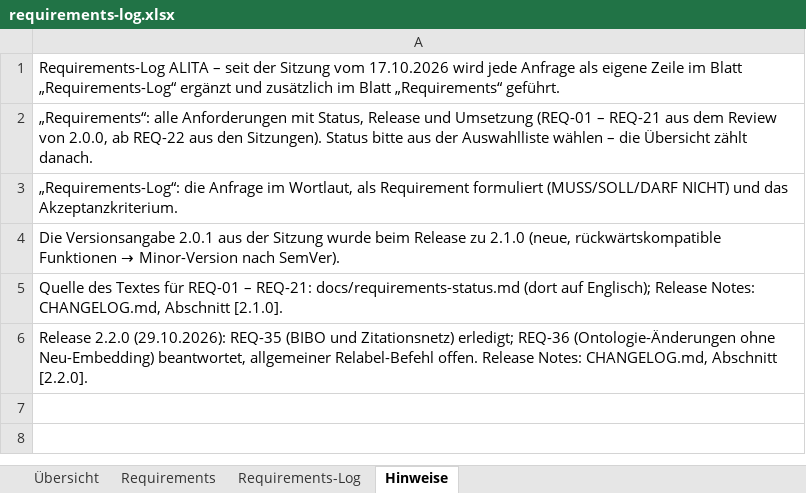
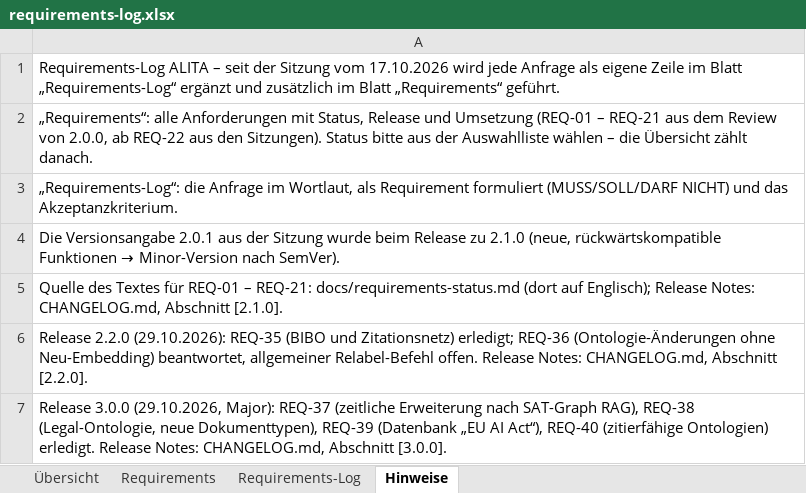
Before and after one commit to ProDigi-Repo/ALITA, an Excel workbook: docs/requirements-log.xlsx, sheet Hinweise, drawn as a sheet; values as stored, in another font and other column widths than the file's, no borders; the diff names each change by its address in the sheet, - before the commit and + after, or states it on an @@ line.

```diff
--- a/docs/requirements-log.xlsx (sheet Hinweise)
+++ b/docs/requirements-log.xlsx (sheet Hinweise)
+row 7: Release 3.0.0 (29.10.2026, Major): REQ-37 (zeitliche Erweiterung nach SAT-Graph RAG), REQ-38 (Legal-Ontologie, neue Dokumenttypen), REQ-39 (Datenbank „EU AI Act“), REQ-40 (zitierfähige Ontologien) erledigt. Release Notes: CHANGELOG.md, Abschnitt [3.0.0].
```
Also changed, not shown: sheet Requirements-Log, sheet Requirements, sheet Übersicht, 55 other files.
